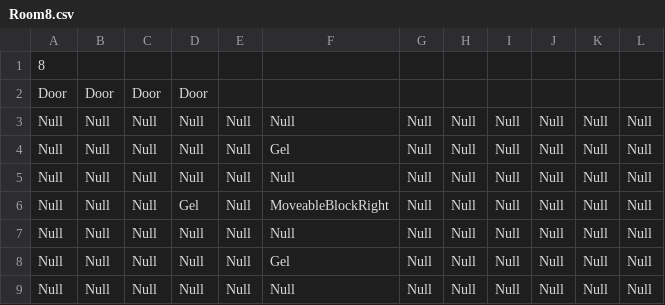
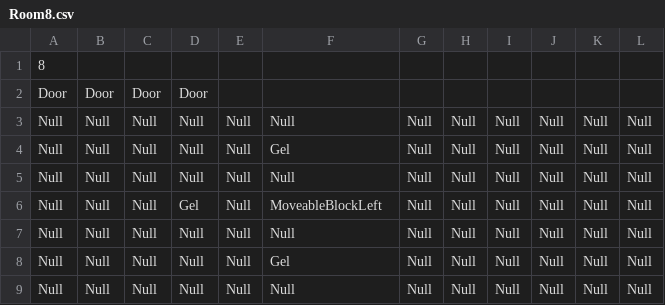
Before and after one commit to schneiderryan/legendofzelda, a CSV file: Rooms/Room8.csv, drawn as a sheet.

Commit message:
fix block direction

```diff
--- a/Rooms/Room8.csv
+++ b/Rooms/Room8.csv
@@ -5,3 +5,3 @@ Null,Null,Null,Null,Null,Gel,Null,Null,Null,Null,Null,Null
 Null,Null,Null,Null,Null,Null,Null,Null,Null,Null,Null,Null
-Null,Null,Null,Gel,Null,MoveableBlockRight,Null,Null,Null,Null,Null,Null
+Null,Null,Null,Gel,Null,MoveableBlockLeft,Null,Null,Null,Null,Null,Null
 Null,Null,Null,Null,Null,Null,Null,Null,Null,Null,Null,Null
```
Also changed, not shown: Rooms/TestLevel.csv, 4 other files.
